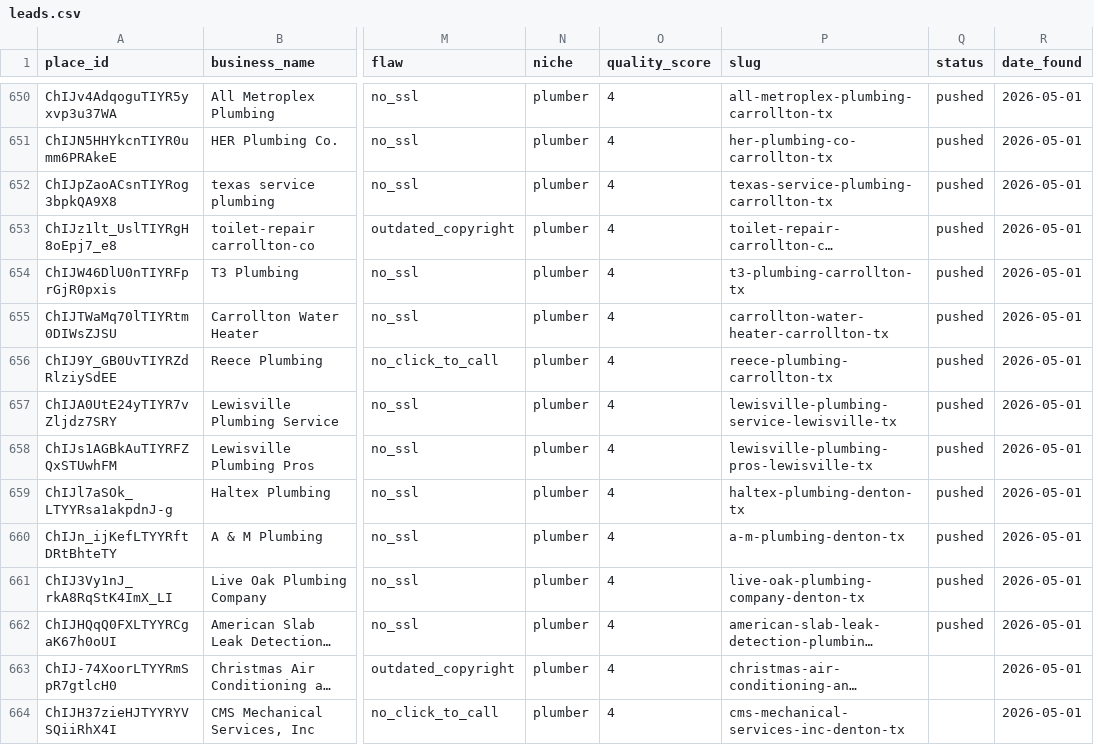
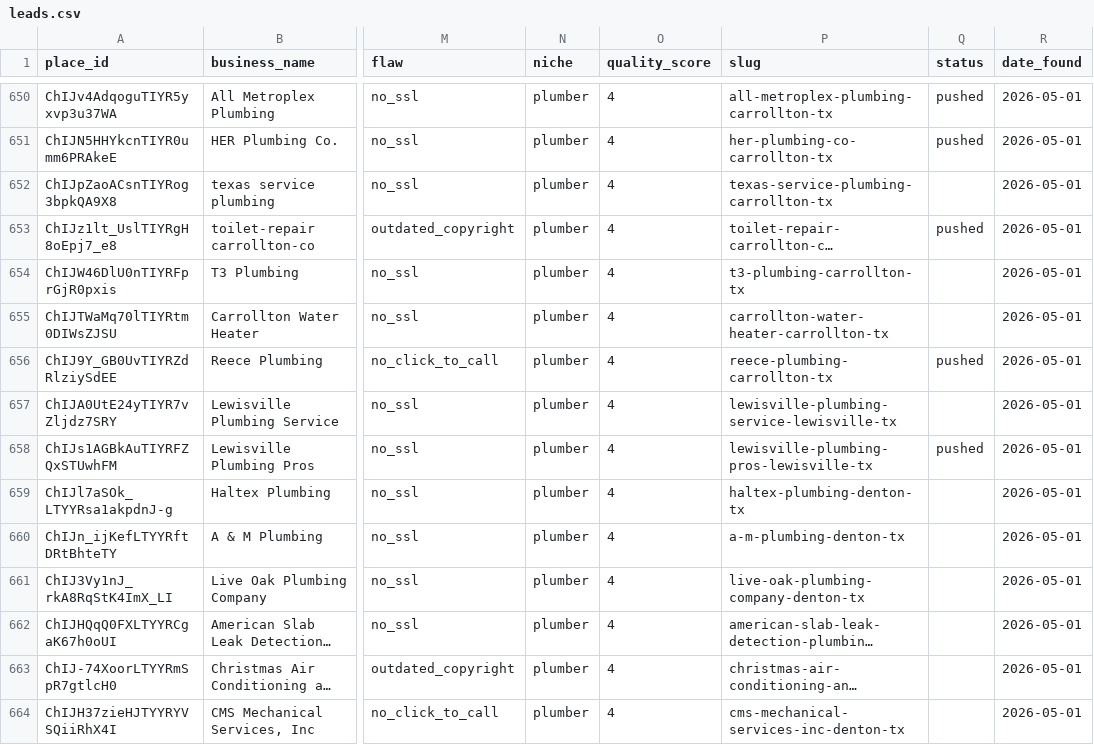
Before and after one commit to RevShiftMedia/rswebworks, a CSV file: leads.csv, drawn as a sheet; only a part is shown, gaps mark what is left out; long unchanged cells end in …; the diff names each change by its address in the sheet, - before the commit and + after, or states it on an @@ line.

Commit message:
leads: update status — 4 no-email pushed, 8 awaiting Instantly (402)

```diff
--- a/leads.csv
+++ b/leads.csv
-Q652 (status): pushed
+Q652 (status): (empty)
-Q654:Q655 (status): pushed
+Q654:Q655 (status): (empty)
-Q657 (status): pushed
+Q657 (status): (empty)
-Q659:Q662 (status): pushed
+Q659:Q662 (status): (empty)
```
